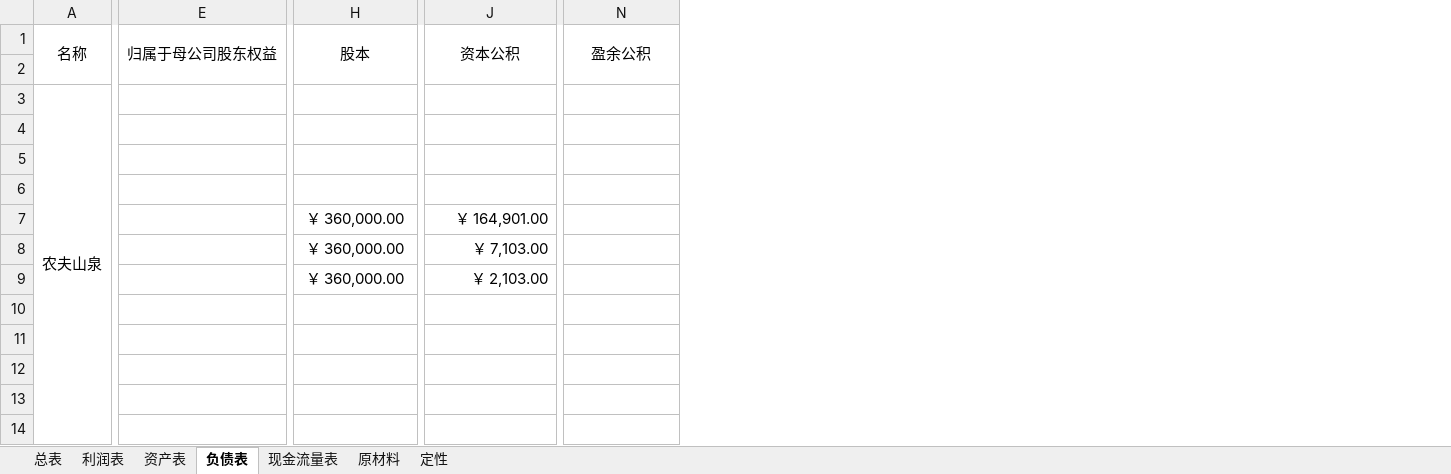
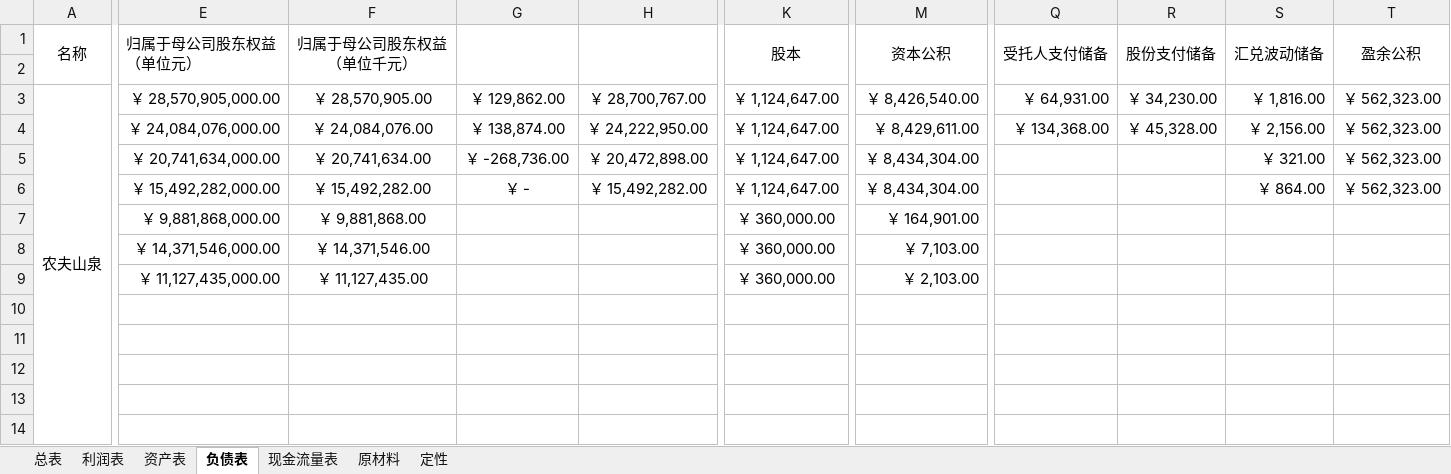
Before and after one commit to leaves-27/finance, an Excel workbook: 行业/食品饮料/软饮料/软饮料.xlsx, sheet 负债表, drawn as a sheet; only a part is shown, gaps mark what is left out; values as stored, in another font and other column widths than the file's, no borders; removed rows and columns are numbered as before the commit, all else as after; the diff covers the shown part only; the diff names each change by its address in the sheet, - before the commit and + after, or states it on an @@ line.

```diff
--- a/行业/食品饮料/软饮料/软饮料.xlsx (sheet 负债表)
+++ b/行业/食品饮料/软饮料/软饮料.xlsx (sheet 负债表)
-column E (归属于母公司股东权益), empty
+column E (归属于母公司股东权益 （单位元）), rows 3-9: ￥ 28,570,905,000.00 | ￥ 24,084,076,000.00 | ￥ 20,741,634,000.00 | ￥ 15,492,282,000.00 | ￥ 9,881,868,000.00 | ￥ 14,371,546,000.00 | ￥ 11,127,435,000.00
+column F (归属于母公司股东权益 （单位千元）), rows 3-9: ￥ 28,570,905.00 | ￥ 24,084,076.00 | ￥ 20,741,634.00 | ￥ 15,492,282.00 | ￥ 9,881,868.00 | ￥ 14,371,546.00 | ￥ 11,127,435.00
+column G, rows 3-6: ￥ 129,862.00 | ￥ 138,874.00 | ￥ -268,736.00 | ￥ -
+column H, rows 3-6: ￥ 28,700,767.00 | ￥ 24,222,950.00 | ￥ 20,472,898.00 | ￥ 15,492,282.00
+column Q (受托人支付储备), rows 3-4: ￥ 64,931.00 | ￥ 134,368.00
+column R (股份支付储备), rows 3-4: ￥ 34,230.00 | ￥ 45,328.00
+column S (汇兑波动储备), rows 3-6: ￥ 1,816.00 | ￥ 2,156.00 | ￥ 321.00 | ￥ 864.00
-K3:K6 (股本): (empty)
+K3:K6 (股本): ￥ 1,124,647.00
-M3 (资本公积): (empty)
+M3 (资本公积): ￥ 8,426,540.00
-T3:T6 (盈余公积): (empty)
+T3:T6 (盈余公积): ￥ 562,323.00
-M4 (资本公积): (empty)
+M4 (资本公积): ￥ 8,429,611.00
-M5:M6 (资本公积): (empty)
+M5:M6 (资本公积): ￥ 8,434,304.00
```
Also changed, not shown: 4 edited cells elsewhere in this sheet, sheet 总表, sheet 利润表, sheet 现金流量表, sheet 定性, formulas that keep their value, 行业/食品饮料/调味品/调味品.xlsx, 证券投资/股票/财务报表分析系统/2023/财务/近10年资产收益率,净资产收益率,资本回报率,资产....xlsx, 24 other files.
